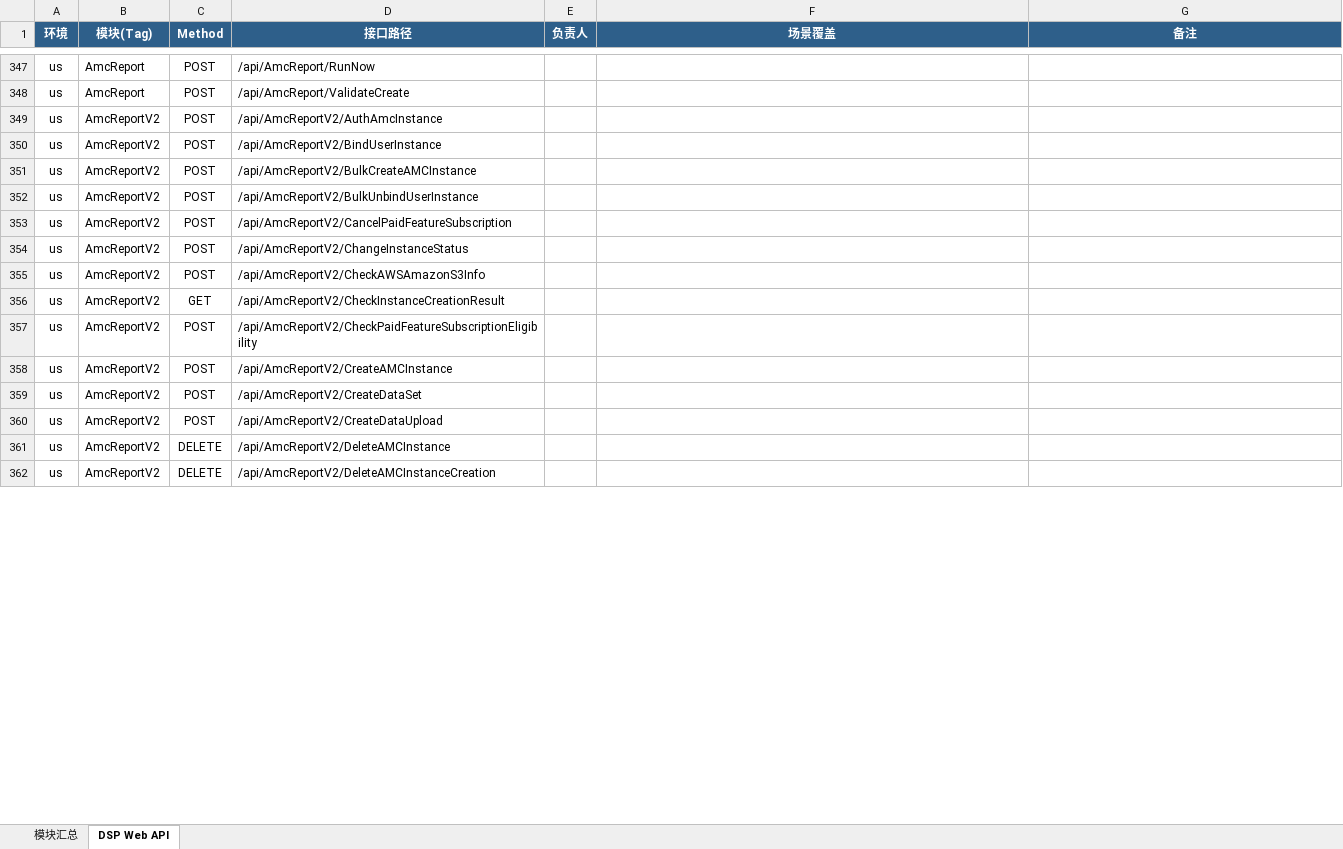
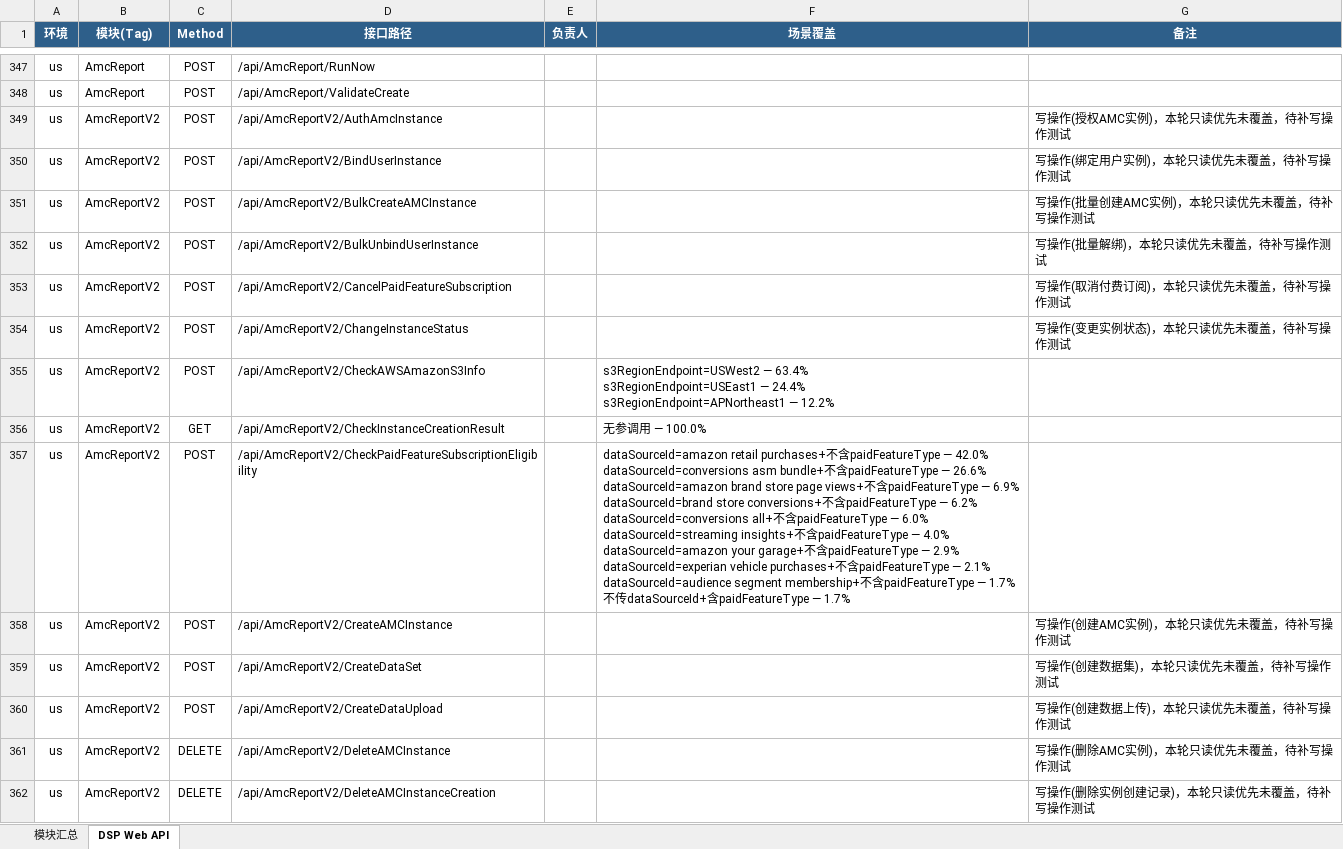
Before and after one commit to guguangjie-pacvue/ai_api, an Excel workbook: single-api/dspapi/swagger_modules.xlsx, sheet DSP Web API, drawn as a sheet; only a part is shown, gaps mark what is left out; values as stored, in another font and other column widths than the file's, no borders; ↵ is a line break in a cell; the diff covers the shown part only; the diff names each change by its address in the sheet, - before the commit and + after, or states it on an @@ line.

```diff
--- a/single-api/dspapi/swagger_modules.xlsx (sheet DSP Web API)
+++ b/single-api/dspapi/swagger_modules.xlsx (sheet DSP Web API)
-G349 (备注): (empty)
+G349 (备注): 写操作(授权AMC实例)，本轮只读优先未覆盖，待补写操作测试
-G350 (备注): (empty)
+G350 (备注): 写操作(绑定用户实例)，本轮只读优先未覆盖，待补写操作测试
-G351 (备注): (empty)
+G351 (备注): 写操作(批量创建AMC实例)，本轮只读优先未覆盖，待补写操作测试
-G352 (备注): (empty)
+G352 (备注): 写操作(批量解绑)，本轮只读优先未覆盖，待补写操作测试
-G353 (备注): (empty)
+G353 (备注): 写操作(取消付费订阅)，本轮只读优先未覆盖，待补写操作测试
-G354 (备注): (empty)
+G354 (备注): 写操作(变更实例状态)，本轮只读优先未覆盖，待补写操作测试
-F355 (场景覆盖): (empty)
+F355 (场景覆盖): s3RegionEndpoint=USWest2 — 63.4% ↵ s3RegionEndpoint=USEast1 — 24.4% ↵ s3RegionEndpoint=APNortheast1 — 12.2%
-F356 (场景覆盖): (empty)
+F356 (场景覆盖): 无参调用 — 100.0%
-F357 (场景覆盖): (empty)
+F357 (场景覆盖): dataSourceId=amazon retail purchases+不含paidFeatureType — 42.0% ↵ dataSourceId=conversions asm bundle+不含paidFeatureType — 26.6% ↵ dataSourceId=amazon brand store page views+不含paidFeatureType — 6.9% ↵ dataSourceId=brand store conversions+不含paidFeatureType — 6.2% ↵ dataSourceId=conversions all+不含paidFeatureType — 6.0% ↵ dataSourceId=streaming insights+不含paidFeatureType — 4.0% ↵ dataSourceId=amazon your garage+不含paidFeatureType — 2.9% ↵ dataSourceId=experian vehicle purchases+不含paidFeatureType — 2.1% ↵ dataSourceId=audience segment membership+不含paidFeatureType — 1.7% ↵ 不传dataSourceId+含paidFeatureType — 1.7%
-G358 (备注): (empty)
+G358 (备注): 写操作(创建AMC实例)，本轮只读优先未覆盖，待补写操作测试
-G359 (备注): (empty)
+G359 (备注): 写操作(创建数据集)，本轮只读优先未覆盖，待补写操作测试
-G360 (备注): (empty)
+G360 (备注): 写操作(创建数据上传)，本轮只读优先未覆盖，待补写操作测试
-G361 (备注): (empty)
+G361 (备注): 写操作(删除AMC实例)，本轮只读优先未覆盖，待补写操作测试
-G362 (备注): (empty)
+G362 (备注): 写操作(删除实例创建记录)，本轮只读优先未覆盖，待补写操作测试
```
Also changed, not shown: 130 edited cells elsewhere in this sheet, sheet 模块汇总, 2 other files.
